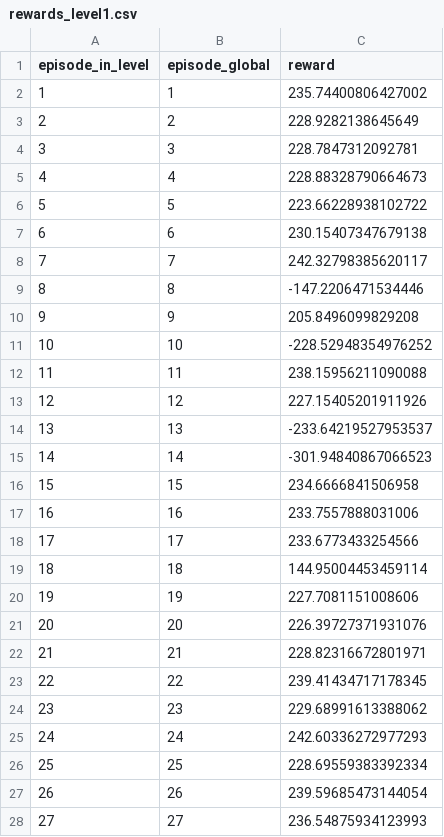
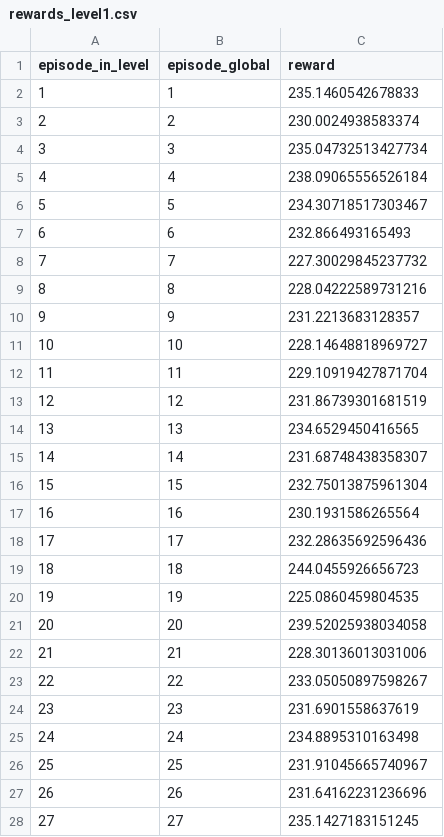
Before and after one commit to itsukif6/assignment2_drone, a CSV file: logs/level1/rewards_level1.csv, drawn as a sheet; only a part is shown; the diff covers the shown part only.

```diff
--- a/logs/level1/rewards_level1.csv
+++ b/logs/level1/rewards_level1.csv
@@ -1,28 +1,28 @@
 episode_in_level,episode_global,reward
-1,1,235.74400806427002
-2,2,228.9282138645649
-3,3,228.7847312092781
-4,4,228.88328790664673
-5,5,223.66228938102722
-6,6,230.15407347679138
-7,7,242.32798385620117
-8,8,-147.2206471534446
-9,9,205.8496099829208
-10,10,-228.52948354976252
-11,11,238.15956211090088
-12,12,227.15405201911926
-13,13,-233.64219527953537
-14,14,-301.94840867066523
-15,15,234.6666841506958
-16,16,233.7557888031006
-17,17,233.6773433254566
-18,18,144.95004453459114
-19,19,227.7081151008606
-20,20,226.39727371931076
-21,21,228.82316672801971
-22,22,239.41434717178345
-23,23,229.68991613388062
-24,24,242.60336272977293
-25,25,228.69559383392334
-26,26,239.59685473144054
-27,27,236.54875934123993
+1,1,235.1460542678833
+2,2,230.0024938583374
+3,3,235.04732513427734
+4,4,238.09065556526184
+5,5,234.30718517303467
+6,6,232.866493165493
+7,7,227.30029845237732
+8,8,228.04222589731216
+9,9,231.2213683128357
+10,10,228.14648818969727
+11,11,229.10919427871704
+12,12,231.86739301681519
+13,13,234.6529450416565
+14,14,231.68748438358307
+15,15,232.75013875961304
+16,16,230.1931586265564
+17,17,232.28635692596436
+18,18,244.0455926656723
+19,19,225.0860459804535
+20,20,239.52025938034058
+21,21,228.30136013031006
+22,22,233.05050897598267
+23,23,231.6901558637619
+24,24,234.8895310163498
+25,25,231.91045665740967
+26,26,231.64162231236696
+27,27,235.1427183151245
```
Also changed, not shown: 123 edited cells elsewhere in this file, 21 other files.
